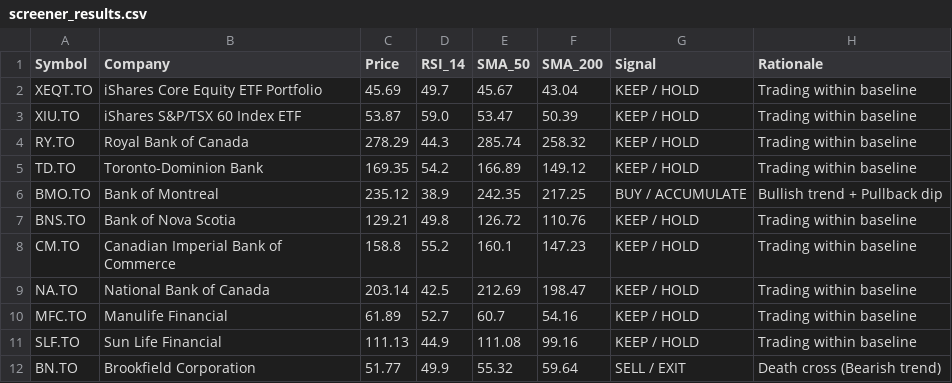
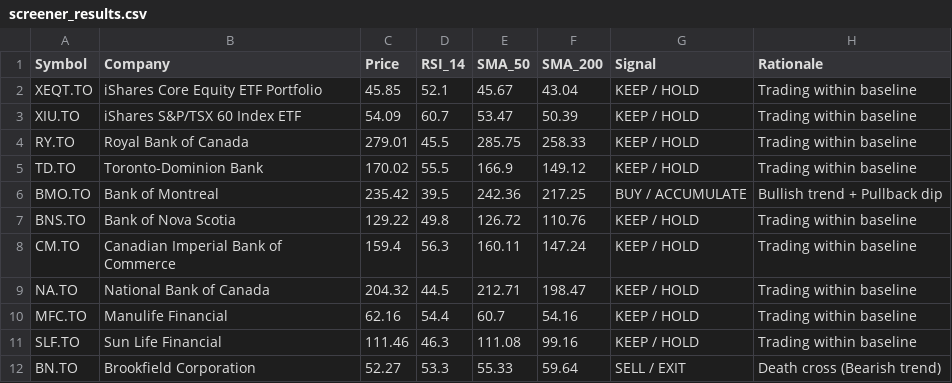
Before and after one commit to premsy-maker/tsx-stock-screener, a CSV file: screener_results.csv, drawn as a sheet; only a part is shown; the diff covers the shown part only.

```diff
--- a/screener_results.csv
+++ b/screener_results.csv
@@ -1,12 +1,12 @@
 Symbol,Company,Price,RSI_14,SMA_50,SMA_200,Signal,Rationale
-XEQT.TO,iShares Core Equity ETF Portfolio,45.69,49.7,45.67,43.04,KEEP / HOLD,Trading within baseline
-XIU.TO,iShares S&P/TSX 60 Index ETF,53.87,59.0,53.47,50.39,KEEP / HOLD,Trading within baseline
-RY.TO,Royal Bank of Canada,278.29,44.3,285.74,258.32,KEEP / HOLD,Trading within baseline
-TD.TO,Toronto-Dominion Bank,169.35,54.2,166.89,149.12,KEEP / HOLD,Trading within baseline
-BMO.TO,Bank of Montreal,235.12,38.9,242.35,217.25,BUY / ACCUMULATE,Bullish trend + Pullback dip
-BNS.TO,Bank of Nova Scotia,129.21,49.8,126.72,110.76,KEEP / HOLD,Trading within baseline
-CM.TO,Canadian Imperial Bank of Commerce,158.8,55.2,160.1,147.23,KEEP / HOLD,Trading within baseline
-NA.TO,National Bank of Canada,203.14,42.5,212.69,198.47,KEEP / HOLD,Trading within baseline
-MFC.TO,Manulife Financial,61.89,52.7,60.7,54.16,KEEP / HOLD,Trading within baseline
-SLF.TO,Sun Life Financial,111.13,44.9,111.08,99.16,KEEP / HOLD,Trading within baseline
-BN.TO,Brookfield Corporation,51.77,49.9,55.32,59.64,SELL / EXIT,Death cross (Bearish trend)
+XEQT.TO,iShares Core Equity ETF Portfolio,45.85,52.1,45.67,43.04,KEEP / HOLD,Trading within baseline
+XIU.TO,iShares S&P/TSX 60 Index ETF,54.09,60.7,53.47,50.39,KEEP / HOLD,Trading within baseline
+RY.TO,Royal Bank of Canada,279.01,45.5,285.75,258.33,KEEP / HOLD,Trading within baseline
+TD.TO,Toronto-Dominion Bank,170.02,55.5,166.9,149.12,KEEP / HOLD,Trading within baseline
+BMO.TO,Bank of Montreal,235.42,39.5,242.36,217.25,BUY / ACCUMULATE,Bullish trend + Pullback dip
+BNS.TO,Bank of Nova Scotia,129.22,49.8,126.72,110.76,KEEP / HOLD,Trading within baseline
+CM.TO,Canadian Imperial Bank of Commerce,159.4,56.3,160.11,147.24,KEEP / HOLD,Trading within baseline
+NA.TO,National Bank of Canada,204.32,44.5,212.71,198.47,KEEP / HOLD,Trading within baseline
+MFC.TO,Manulife Financial,62.16,54.4,60.7,54.16,KEEP / HOLD,Trading within baseline
+SLF.TO,Sun Life Financial,111.46,46.3,111.08,99.16,KEEP / HOLD,Trading within baseline
+BN.TO,Brookfield Corporation,52.27,53.3,55.33,59.64,SELL / EXIT,Death cross (Bearish trend)
```
Also changed, not shown: 140 edited cells elsewhere in this file.
